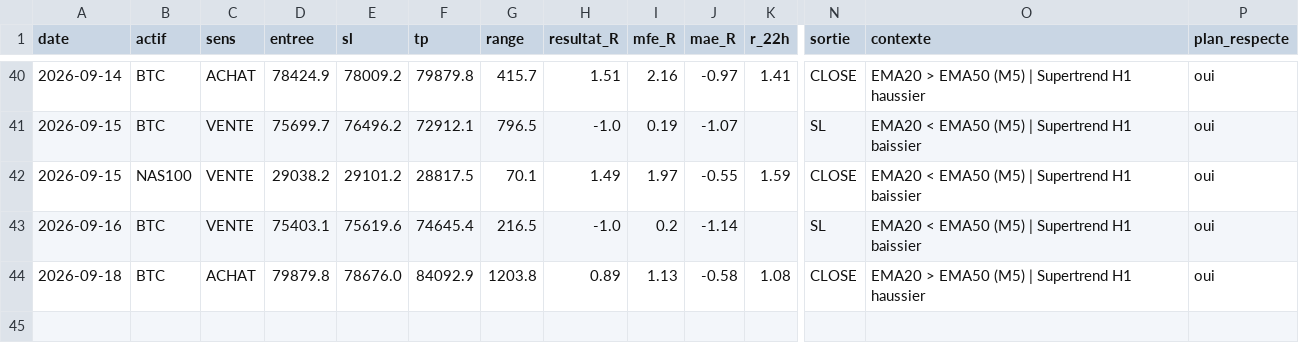
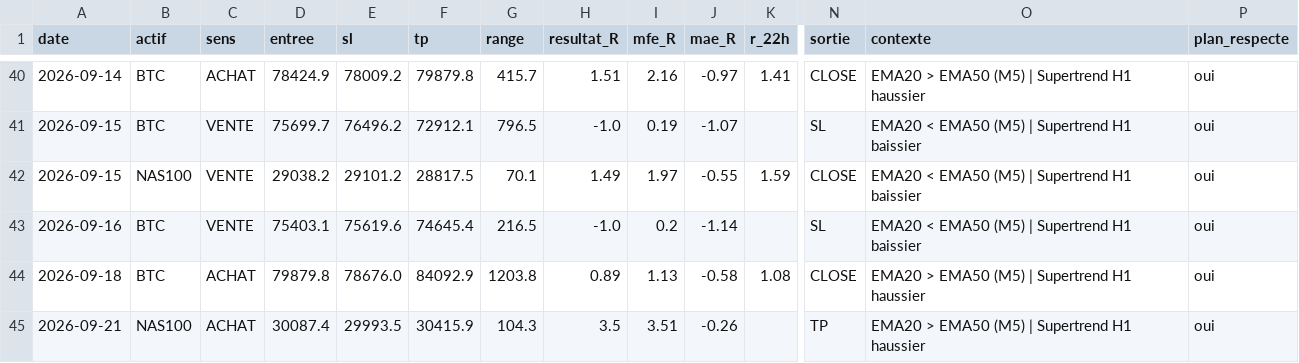
Before and after one commit to karasko54/opr-nasdaq, a CSV file: journal.csv, drawn as a sheet; only a part is shown, gaps mark what is left out; rows hold the shown columns only; the diff names each change by its address in the sheet, - before the commit and + after, or states it on an @@ line.

Commit message:
etat: avancement trade + journal (NASDAQ + BTC)

```diff
--- a/journal.csv
+++ b/journal.csv
+row 45: 2026-09-21 | NAS100 | ACHAT | 30087.4 | 29993.5 | 30415.9 | 104.3 | 3.5 | 3.51 | -0.26 |  | TP | EMA20 > EMA50 (M5) | Supertrend H1 haussier | oui
```
Also changed, not shown: 1 other file.
